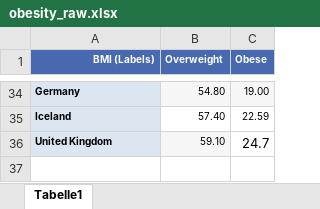
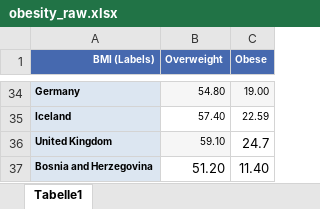
Before and after one commit to Bosse29/dopp2, an Excel workbook: raw/Obesity/obesity_raw.xlsx, sheet Tabelle1, drawn as a sheet; only a part is shown, gaps mark what is left out; values as stored, in another font and other column widths than the file's, no borders; the diff names each change by its address in the sheet, - before the commit and + after, or states it on an @@ line.

```diff
--- a/raw/Obesity/obesity_raw.xlsx (sheet Tabelle1)
+++ b/raw/Obesity/obesity_raw.xlsx (sheet Tabelle1)
+row 37: Bosnia and Herzegovina | 51.20 | 11.40
```
Also changed, not shown: 1 other file.
